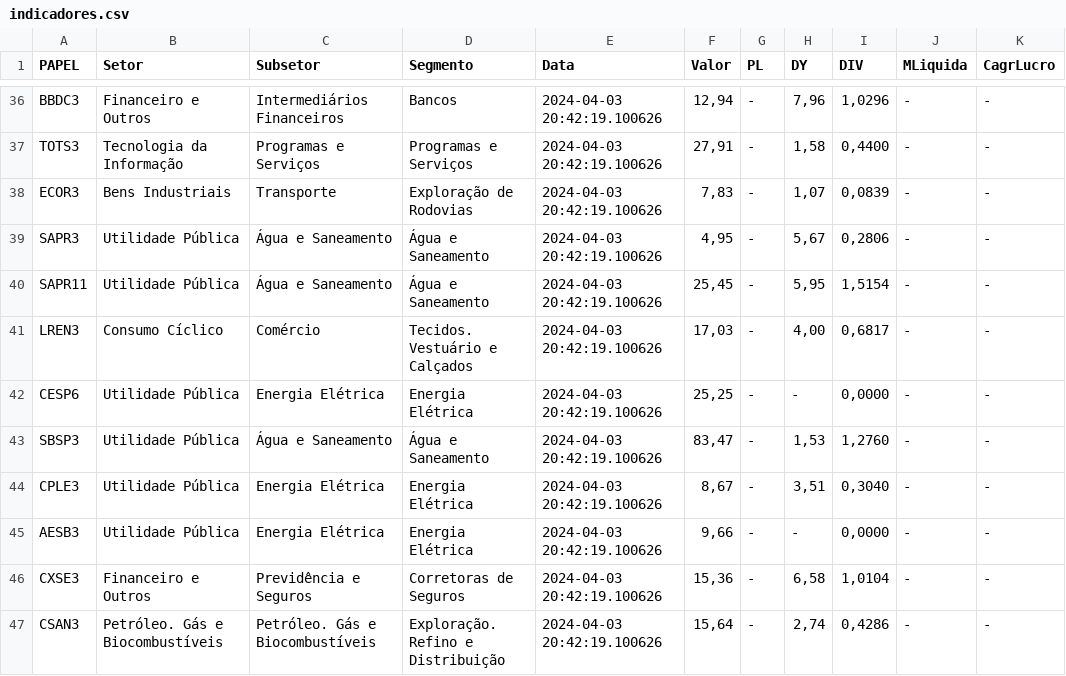
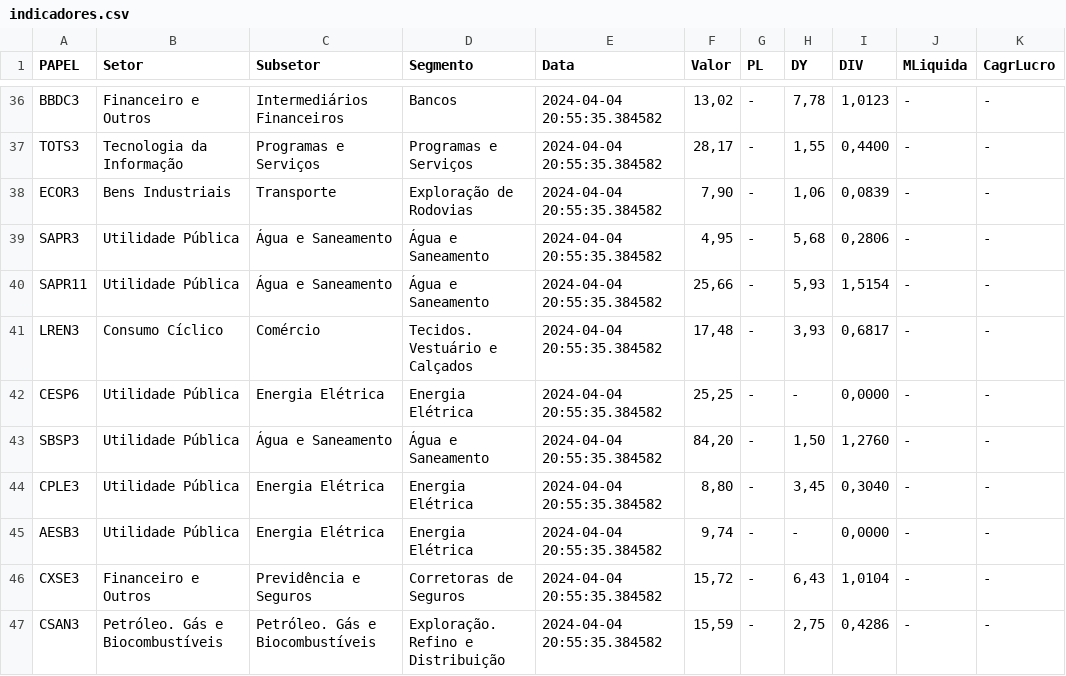
Before and after one commit to ggaiof/geral, a CSV file: indicadores.csv, drawn as a sheet; only a part is shown, gaps mark what is left out; the diff covers the shown part only; the diff names each change by its address in the sheet, - before the commit and + after, or states it on an @@ line.

```diff
--- a/indicadores.csv
+++ b/indicadores.csv
-E36:E47 (Data): 2024-04-03 20:42:19.100626
+E36:E47 (Data): 2024-04-04 20:55:35.384582
-F36 (Valor): 12,94
+F36 (Valor): 13,02
-H36 (DY): 7,96
+H36 (DY): 7,78
-I36 (DIV): 1,0296
+I36 (DIV): 1,0123
-F37 (Valor): 27,91
+F37 (Valor): 28,17
-H37 (DY): 1,58
+H37 (DY): 1,55
-F38 (Valor): 7,83
+F38 (Valor): 7,90
-H38 (DY): 1,07
+H38 (DY): 1,06
-H39 (DY): 5,67
+H39 (DY): 5,68
-F40 (Valor): 25,45
+F40 (Valor): 25,66
-H40 (DY): 5,95
+H40 (DY): 5,93
-F41 (Valor): 17,03
+F41 (Valor): 17,48
-H41 (DY): 4,00
+H41 (DY): 3,93
-F43 (Valor): 83,47
+F43 (Valor): 84,20
-H43 (DY): 1,53
+H43 (DY): 1,50
-F44 (Valor): 8,67
+F44 (Valor): 8,80
-H44 (DY): 3,51
+H44 (DY): 3,45
-F45 (Valor): 9,66
+F45 (Valor): 9,74
-F46 (Valor): 15,36
+F46 (Valor): 15,72
-H46 (DY): 6,58
+H46 (DY): 6,43
-F47 (Valor): 15,64
+F47 (Valor): 15,59
-H47 (DY): 2,74
+H47 (DY): 2,75
```
Also changed, not shown: 96 edited cells elsewhere in this file.
